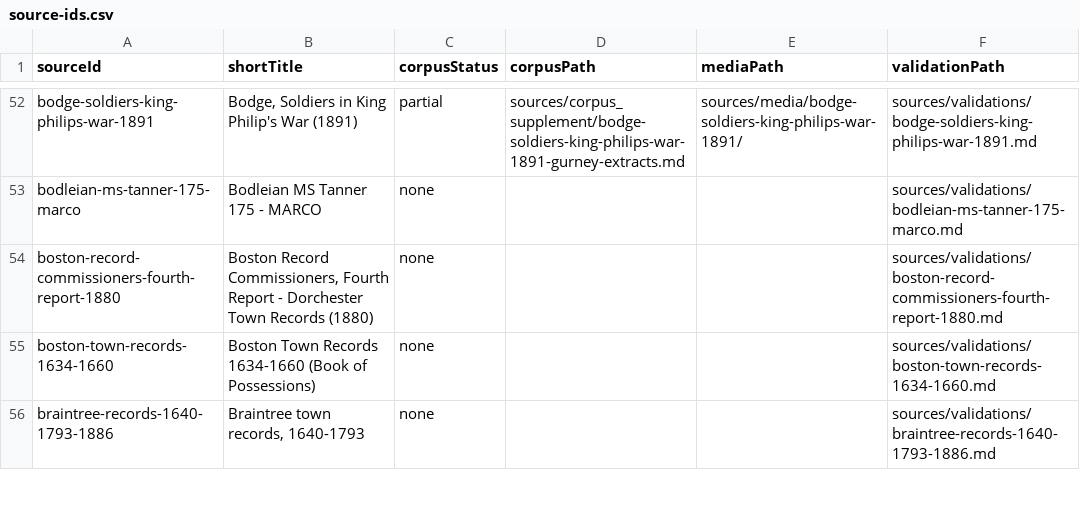
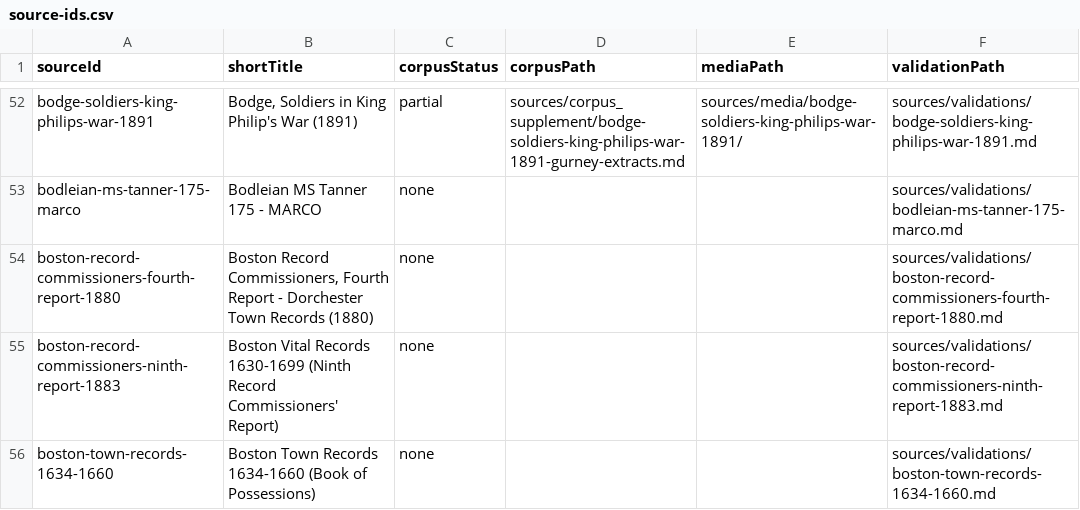
Before and after one commit to allengurney/gurney-genealogy, a CSV file: data/indexes/source-ids.csv, drawn as a sheet; only a part is shown, gaps mark what is left out; the shorter side is filled out with more unchanged rows; the diff covers the shown part only; the diff names each change by its address in the sheet, - before the commit and + after, or states it on an @@ line.

```diff
--- a/data/indexes/source-ids.csv
+++ b/data/indexes/source-ids.csv
+row 55: boston-record-commissioners-ninth-report-1883 | Boston Vital Records 1630-1699 (Ninth Record Commissioners' Report) | none |  |  | sources/validations/boston-record-commissioners-ninth-report-1883.md
```
Also changed, not shown: 7 added rows elsewhere in this file, data/indexes/all-ids.csv, 18 other files.
